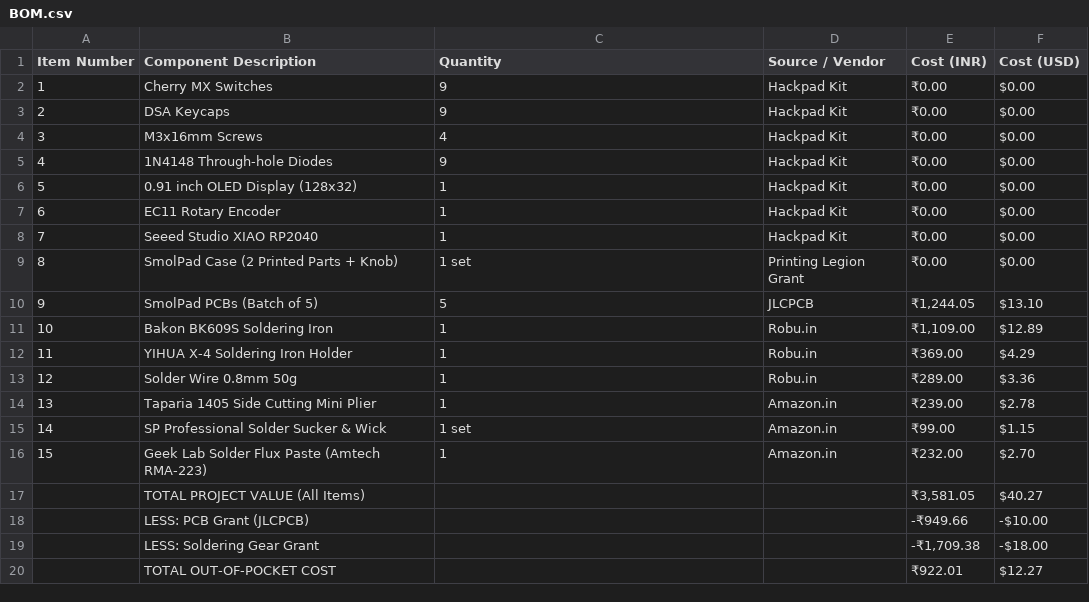
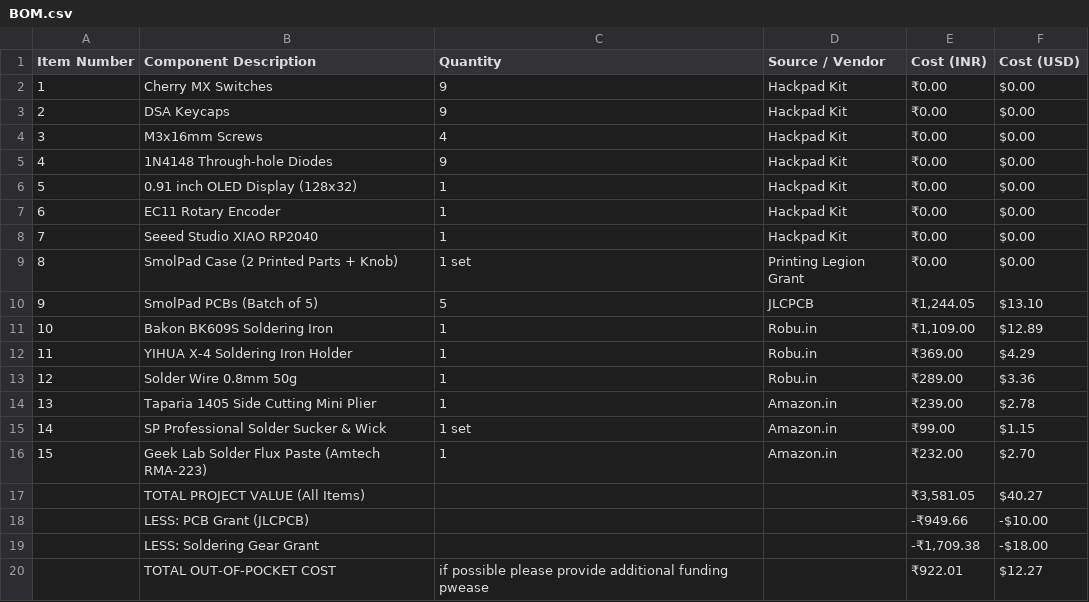
Before and after one commit to Momentum122/Hackpad, a CSV file: BOM.csv, drawn as a sheet.

Commit message:
Request additional funding in BOM.csv
Updated the total out-of-pocket cost row to request additional funding.

```diff
--- a/BOM.csv
+++ b/BOM.csv
@@ -19,2 +19,2 @@ Item Number,Component Description,Quantity,Source / Vendor,Cost (INR),Cost (USD)
 ,LESS: Soldering Gear Grant,,,"-₹1,709.38","-$18.00"
-,TOTAL OUT-OF-POCKET COST,,,"₹922.01","$12.27"
+,TOTAL OUT-OF-POCKET COST,if possible please provide additional funding pwease,,"₹922.01","$12.27"
```
